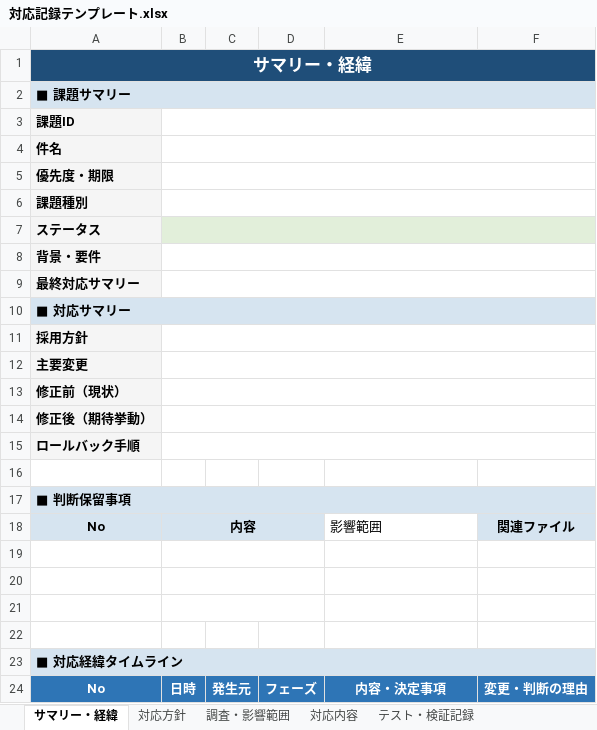
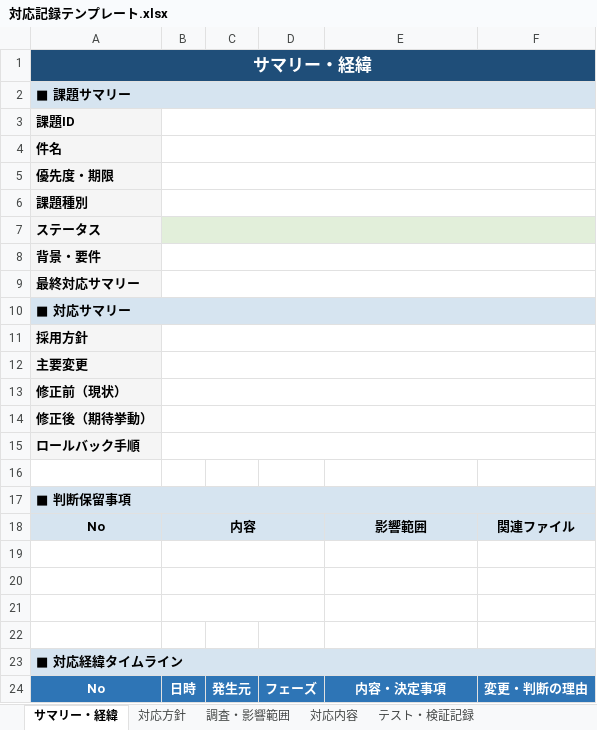
Before and after one commit to sodechcorp/claudecode-template, an Excel workbook: scripts/python/backlog-xlsx/対応記録テンプレート.xlsx, sheet サマリー・経緯, drawn as a sheet; values as stored, in another font and other column widths than the file's, no borders; the diff names each change by its address in the sheet, - before the commit and + after, or states it on an @@ line.

```diff
--- a/scripts/python/backlog-xlsx/対応記録テンプレート.xlsx (sheet サマリー・経緯)
+++ b/scripts/python/backlog-xlsx/対応記録テンプレート.xlsx (sheet サマリー・経緯)
@@ E18 fill: none → #D6E4F0, bold: off → on, alignment: left → center @@
```
Also changed, not shown: 2 other files.
